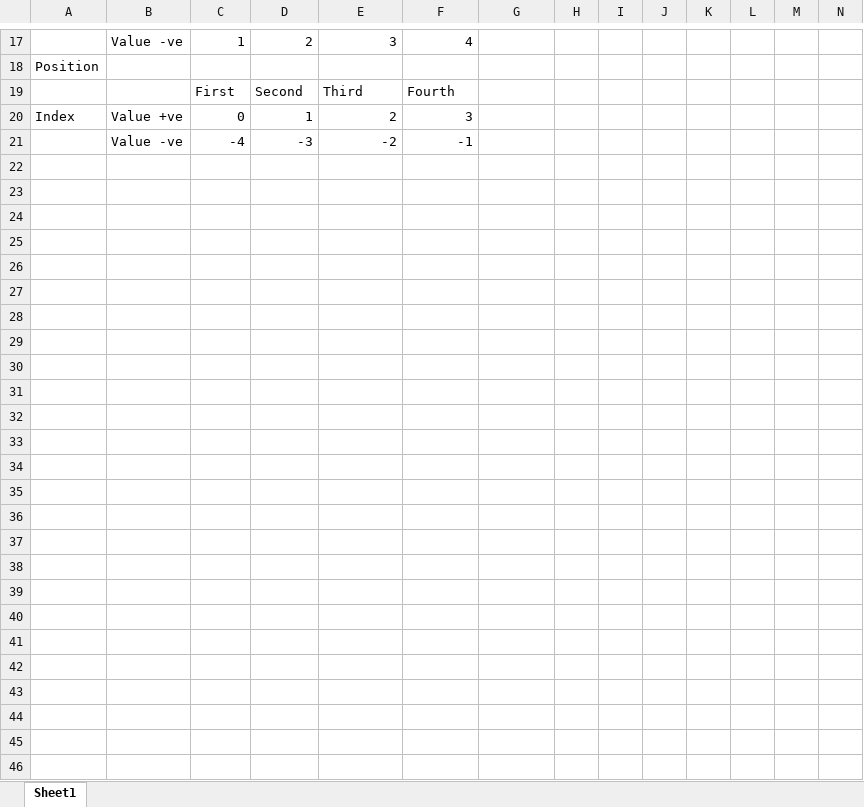
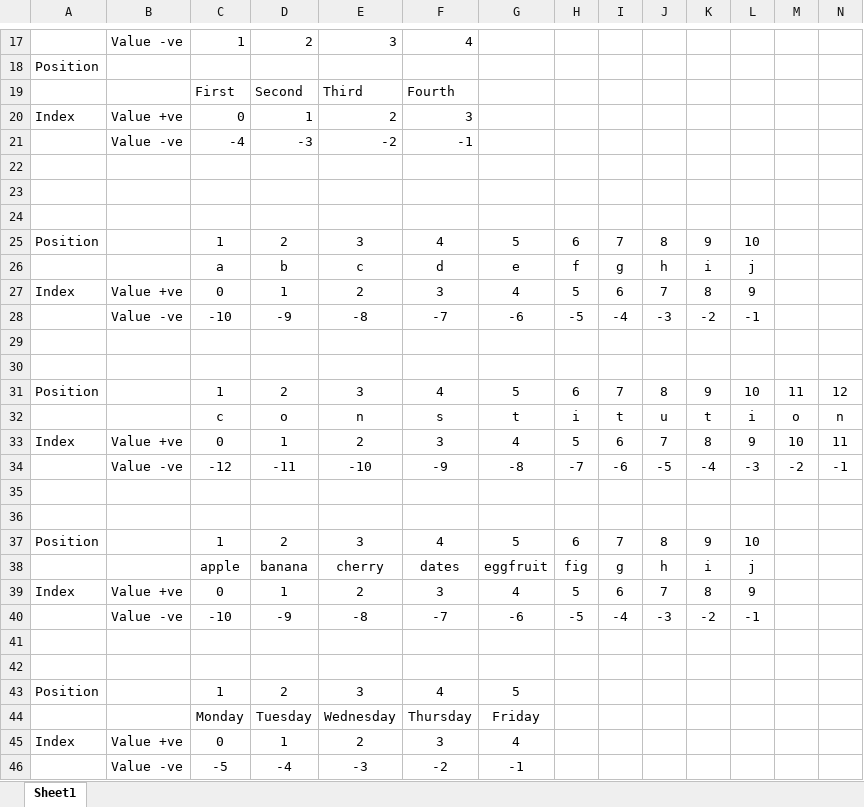
Before and after one commit to Suniti3891/PythonCoLab0908, an Excel workbook: Python_Positive and Negative Indexing.xlsx, sheet Sheet1, drawn as a sheet; only a part is shown, gaps mark what is left out; values as stored, in another font and other column widths than the file's, no borders; the diff names each change by its address in the sheet, - before the commit and + after, or states it on an @@ line.

Commit message:
more python program addded

```diff
--- a/Python_Positive and Negative Indexing.xlsx (sheet Sheet1)
+++ b/Python_Positive and Negative Indexing.xlsx (sheet Sheet1)
+row 22: (empty)
+row 23: (empty)
+row 24: (empty)
+row 25: Position |  | 1 | 2 | 3 | 4 | 5 | 6 | 7 | 8 | 9 | 10
+row 26:  |  | a | b | c | d | e | f | g | h | i | j
+row 27: Index | Value +ve | 0 | 1 | 2 | 3 | 4 | 5 | 6 | 7 | 8 | 9
+row 28:  | Value -ve | -10 | -9 | -8 | -7 | -6 | -5 | -4 | -3 | -2 | -1
+row 29: (empty)
+row 30: (empty)
+row 31: Position |  | 1 | 2 | 3 | 4 | 5 | 6 | 7 | 8 | 9 | 10 | 11 | 12
+row 32:  |  | c | o | n | s | t | i | t | u | t | i | o | n
+row 33: Index | Value +ve | 0 | 1 | 2 | 3 | 4 | 5 | 6 | 7 | 8 | 9 | 10 | 11
+row 34:  | Value -ve | -12 | -11 | -10 | -9 | -8 | -7 | -6 | -5 | -4 | -3 | -2 | -1
+row 35: (empty)
+row 36: (empty)
+row 37: Position |  | 1 | 2 | 3 | 4 | 5 | 6 | 7 | 8 | 9 | 10
+row 38:  |  | apple | banana | cherry | dates | eggfruit | fig | g | h | i | j
+row 39: Index | Value +ve | 0 | 1 | 2 | 3 | 4 | 5 | 6 | 7 | 8 | 9
+row 40:  | Value -ve | -10 | -9 | -8 | -7 | -6 | -5 | -4 | -3 | -2 | -1
+row 41: (empty)
+row 42: (empty)
+row 43: Position |  | 1 | 2 | 3 | 4 | 5
+row 44:  |  | Monday | Tuesday | Wednesday | Thursday | Friday
+row 45: Index | Value +ve | 0 | 1 | 2 | 3 | 4
+row 46:  | Value -ve | -5 | -4 | -3 | -2 | -1
```
Also changed, not shown: 7 other files.
